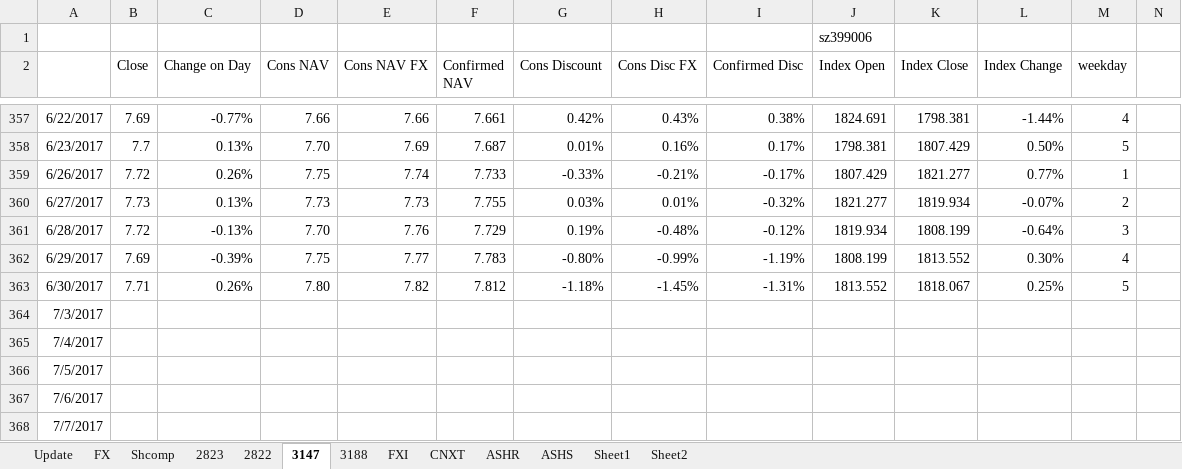
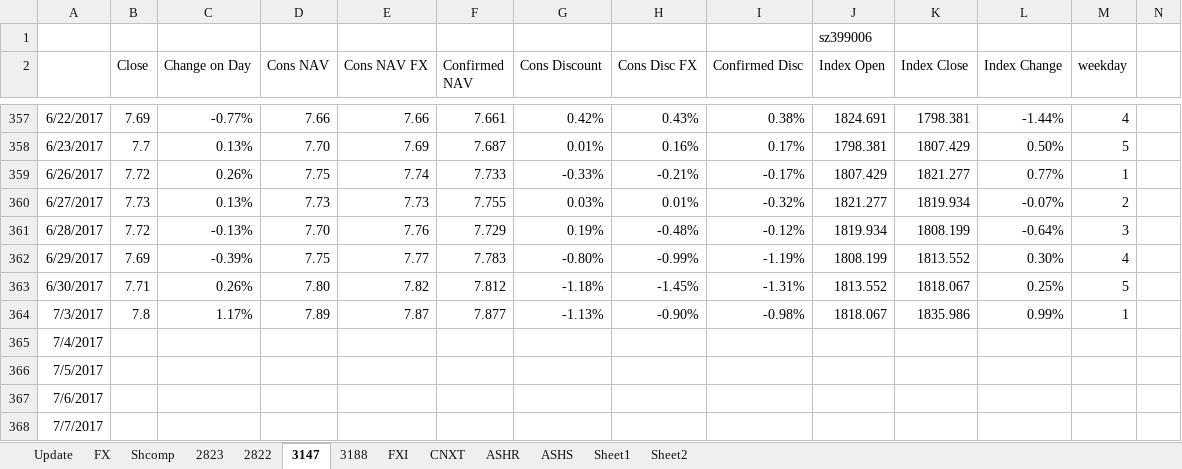
Before and after one commit to lukas1421/tradingFolder, an Excel workbook: Premium and Discount_with macro.xlsm, sheet 3147, drawn as a sheet; only a part is shown, gaps mark what is left out; values as stored, in another font and other column widths than the file's, no borders; the diff names each change by its address in the sheet, - before the commit and + after, or states it on an @@ line.

```diff
--- a/Premium and Discount_with macro.xlsm (sheet 3147)
+++ b/Premium and Discount_with macro.xlsm (sheet 3147)
-B364 (Close): (empty)
+B364 (Close): 7.8
-C364 (Change on Day): (empty)
+C364 (Change on Day): 1.17%
-D364 (Cons NAV): (empty)
+D364 (Cons NAV): 7.89
-E364 (Cons NAV FX): (empty)
+E364 (Cons NAV FX): 7.87
-F364 (Confirmed NAV): (empty)
+F364 (Confirmed NAV): 7.877
-G364 (Cons Discount): (empty)
+G364 (Cons Discount): -1.13%
-H364 (Cons Disc FX): (empty)
+H364 (Cons Disc FX): -0.90%
-I364 (Confirmed Disc): (empty)
+I364 (Confirmed Disc): -0.98%
-J364 (Index Open): (empty)
+J364 (Index Open): 1818.067
-K364 (Index Close): (empty)
+K364 (Index Close): 1835.986
-L364 (Index Change): (empty)
+L364 (Index Change): 0.99%
-M364 (weekday): (empty)
+M364 (weekday): 1
```
Also changed, not shown: sheet Update, sheet 2822, sheet 2823, sheet 3188, sheet ASHS, sheet ASHR, 3 more sheets, charts or pictures, 2 other files.
